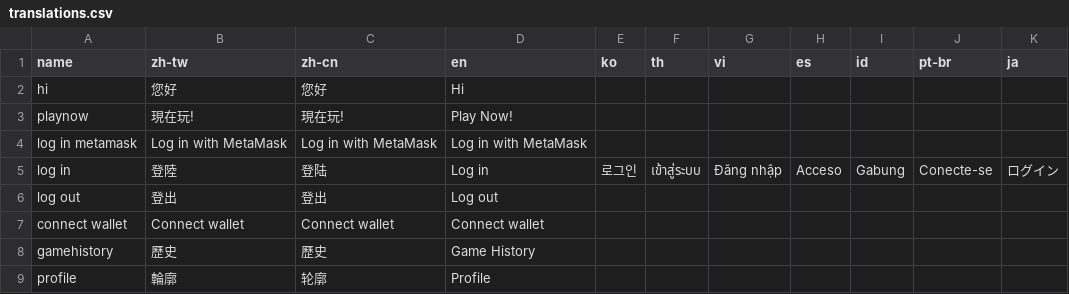
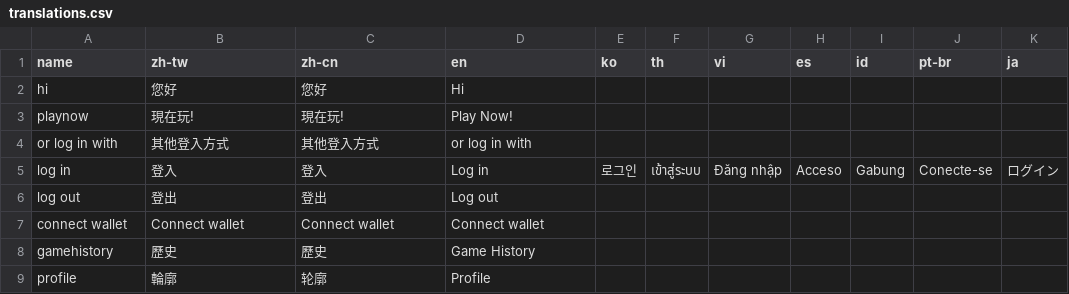
Before and after one commit to yaozakai/gambits, a CSV file: static/csv/translations.csv, drawn as a sheet; only a part is shown.

Commit message:
checking for metamask need to set to db

```diff
--- a/static/csv/translations.csv
+++ b/static/csv/translations.csv
@@ -3,4 +3,4 @@ hi,您好,您好,Hi,,,,,,,
 playnow,現在玩!,現在玩!,Play Now!,,,,,,,
-log in metamask,Log in with MetaMask,Log in with MetaMask,Log in with MetaMask,,,,,,,
-log in,登陸,登陆,Log in,로그인,เข้าสู่ระบบ,Đăng nhập,Acceso,Gabung,Conecte-se,ログイン
+or log in with,其他登入方式,其他登入方式,or log in with,,,,,,,
+log in,登入,登入,Log in,로그인,เข้าสู่ระบบ,Đăng nhập,Acceso,Gabung,Conecte-se,ログイン
 log out,登出,登出,Log out,,,,,,,
```
Also changed, not shown: static/csv/game_list.csv, 9 other files.
